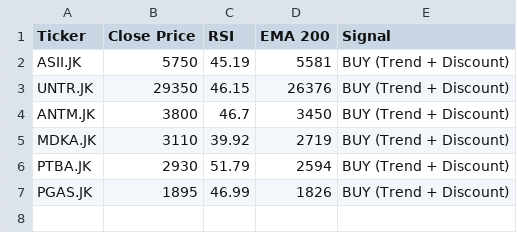
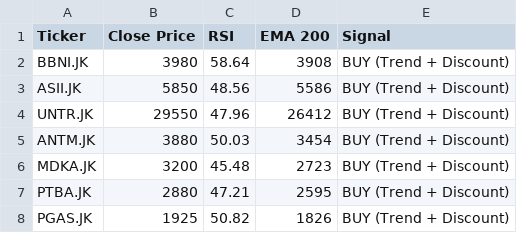
Before and after one commit to dnielasher/idx-automated-screener, a CSV file: rekomendasi_saham.csv, drawn as a sheet.

```diff
--- a/rekomendasi_saham.csv
+++ b/rekomendasi_saham.csv
@@ -1,7 +1,8 @@
 Ticker,Close Price,RSI,EMA 200,Signal
-ASII.JK,5750,45.19,5581,BUY (Trend + Discount)
-UNTR.JK,29350,46.15,26376,BUY (Trend + Discount)
-ANTM.JK,3800,46.7,3450,BUY (Trend + Discount)
-MDKA.JK,3110,39.92,2719,BUY (Trend + Discount)
-PTBA.JK,2930,51.79,2594,BUY (Trend + Discount)
-PGAS.JK,1895,46.99,1826,BUY (Trend + Discount)
+BBNI.JK,3980,58.64,3908,BUY (Trend + Discount)
+ASII.JK,5850,48.56,5586,BUY (Trend + Discount)
+UNTR.JK,29550,47.96,26412,BUY (Trend + Discount)
+ANTM.JK,3880,50.03,3454,BUY (Trend + Discount)
+MDKA.JK,3200,45.48,2723,BUY (Trend + Discount)
+PTBA.JK,2880,47.21,2595,BUY (Trend + Discount)
+PGAS.JK,1925,50.82,1826,BUY (Trend + Discount)
```
